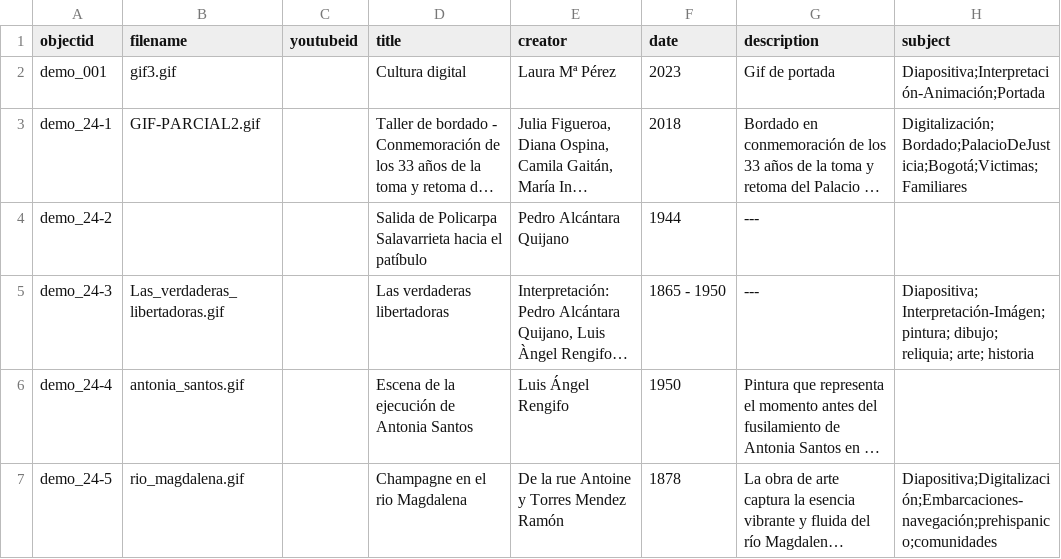
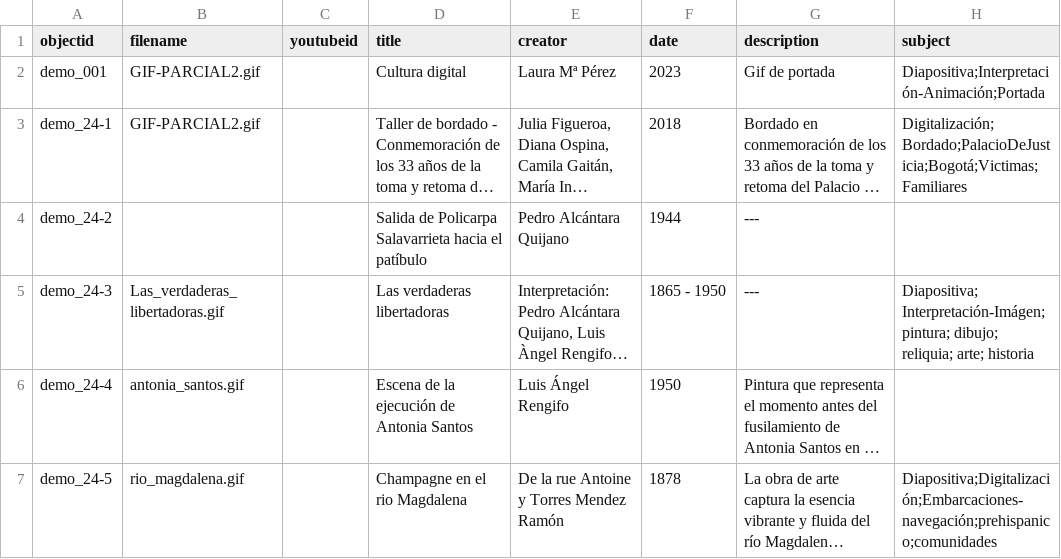
Before and after one commit to nitaacosta/museogif, a CSV file: _data/demo-metadata.csv, drawn as a sheet; only a part is shown; long unchanged cells end in …; the diff names each change by its address in the sheet, - before the commit and + after, or states it on an @@ line.

Commit message:
Update demo-metadata.csv

```diff
--- a/_data/demo-metadata.csv
+++ b/_data/demo-metadata.csv
-B2 (filename): gif3.gif
+B2 (filename): GIF-PARCIAL2.gif
```
